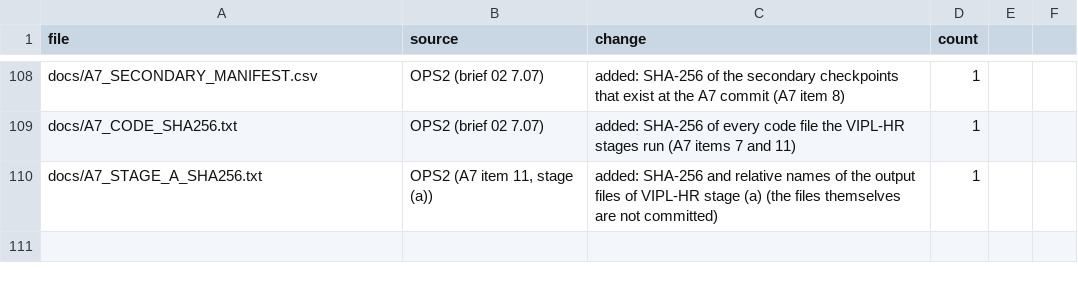
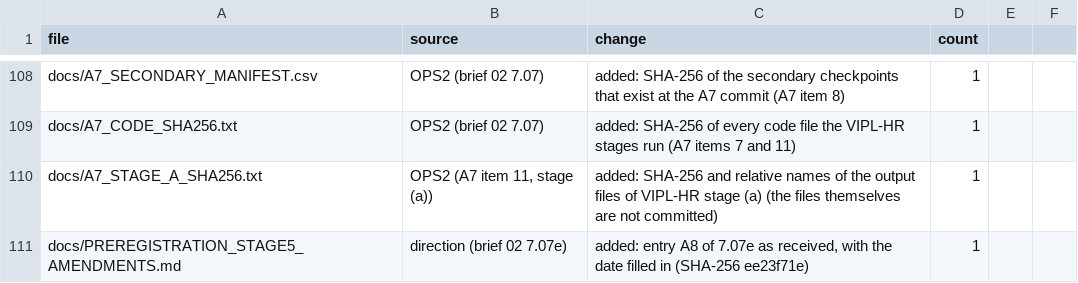
Before and after one commit to raddshing/rppg-pulse-rate-editing, a CSV file: CHANGES.csv, drawn as a sheet; only a part is shown, gaps mark what is left out.

Commit message:
Append to docs/PREREGISTRATION_STAGE5_AMENDMENTS.md entry A8 (sensitivity analysis on VIPL-HR, BVP read at 60 Hz)

```diff
--- a/CHANGES.csv
+++ b/CHANGES.csv
@@ -110 +110,2 @@ docs/A7_CODE_SHA256.txt,OPS2 (brief 02 7.07),added: SHA-256 of every code file t
 docs/A7_STAGE_A_SHA256.txt,"OPS2 (A7 item 11, stage (a))",added: SHA-256 and relative names of the output files of VIPL-HR stage (a) (the files themselves are not committed),1
+docs/PREREGISTRATION_STAGE5_AMENDMENTS.md,direction (brief 02 7.07e),"added: entry A8 of 7.07e as received, with the date filled in (SHA-256 ee23f71e)",1
```
Also changed, not shown: 1 other file.
